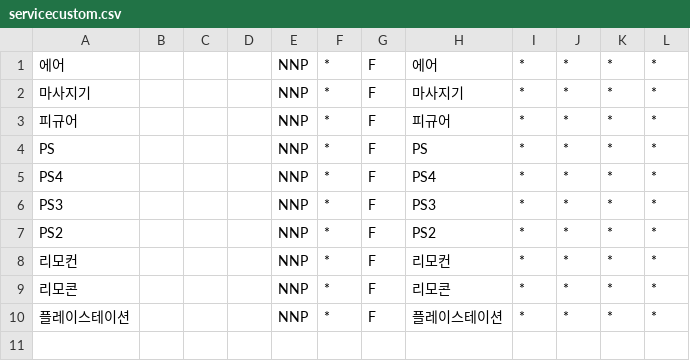
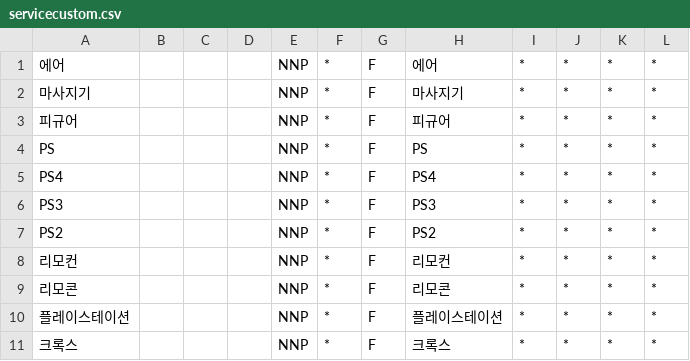
Before and after one commit to daangn/search-ko-dic, a CSV file: servicecustom.csv, drawn as a sheet; the diff names each change by its address in the sheet, - before the commit and + after, or states it on an @@ line.

Commit message:
Update servicecustom.csv

```diff
--- a/servicecustom.csv
+++ b/servicecustom.csv
+row 11: 크록스 |  |  |  | NNP | * | F | 크록스 | * | * | * | *
```
